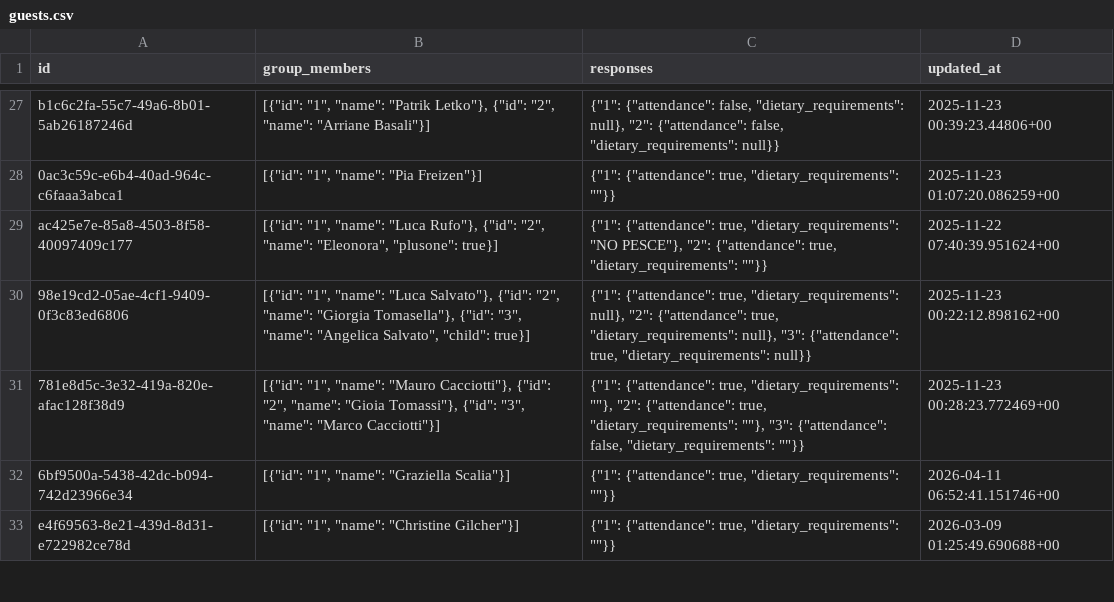
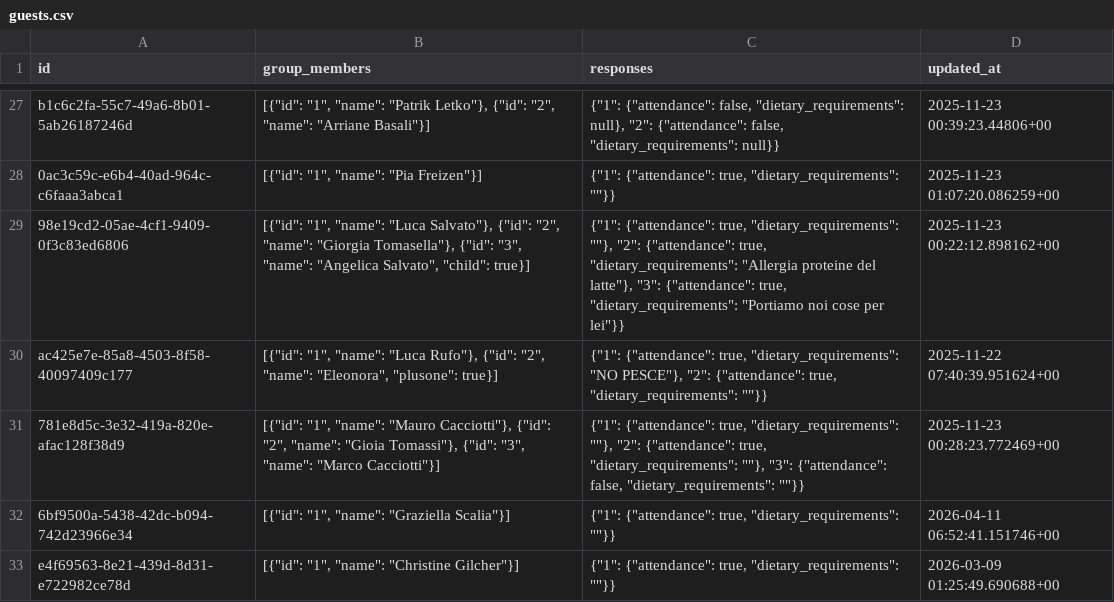
Before and after one commit to atteggiani/davide-and-jennifer, a CSV file: backups/guests.csv, drawn as a sheet; only a part is shown, gaps mark what is left out; removed rows and columns are numbered as before the commit, all else as after; the diff names each change by its address in the sheet, - before the commit and + after, or states it on an @@ line.

```diff
--- a/backups/guests.csv
+++ b/backups/guests.csv
+row 29: 98e19cd2-05ae-4cf1-9409-0f3c83ed6806 | [{"id": "1", "name": "Luca Salvato"}, {"id": "2", "name": "Giorgia Tomasella"}, {"id": "3", "name": "Angelica Salvato", "child": true}] | {"1": {"attendance": true, "dietary_requirements": ""}, "2": {"attendance": true, "dietary_requirements": "Allergia proteine del latte"}, "3": {"attendance": true, "dietary_requirements": "Portiamo noi cose per lei"}} | 2025-11-23 00:22:12.898162+00
-row 30: 98e19cd2-05ae-4cf1-9409-0f3c83ed6806 | [{"id": "1", "name": "Luca Salvato"}, {"id": "2", "name": "Giorgia Tomasella"}, {"id": "3", "name": "Angelica Salvato", "child": true}] | {"1": {"attendance": true, "dietary_requirements": null}, "2": {"attendance": true, "dietary_requirements": null}, "3": {"attendance": true, "dietary_requirements": null}} | 2025-11-23 00:22:12.898162+00
```
Also changed, not shown: backups/guest_auth.csv, backups/ip_rate_limits.csv.
